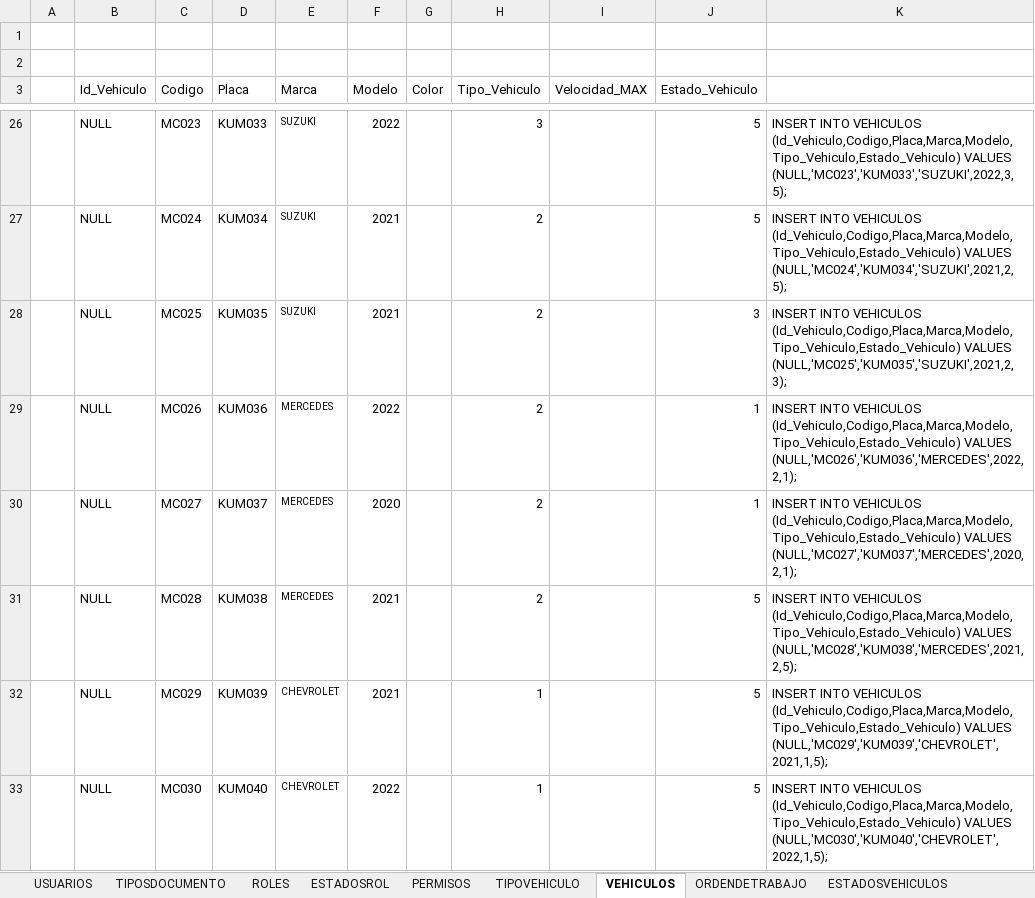
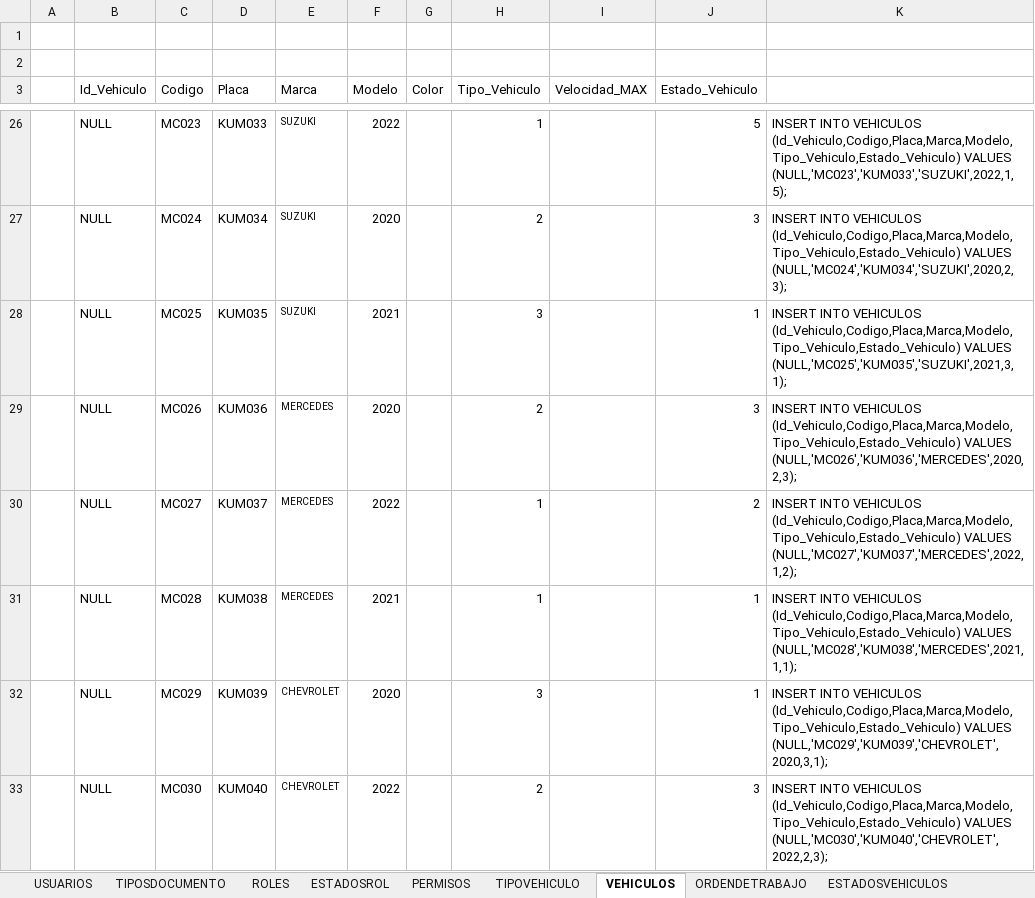
Before and after one commit to Mmartinez951/EntryMC, an Excel workbook: Trimestre IV/Base de Datos/DML/Insert Información Proyecto.xlsx, sheet VEHICULOS, drawn as a sheet; only a part is shown, gaps mark what is left out; values as stored, in another font and other column widths than the file's, no borders; the diff covers the shown part only; the diff names each change by its address in the sheet, - before the commit and + after, or states it on an @@ line.

```diff
--- a/Trimestre IV/Base de Datos/DML/Insert Información Proyecto.xlsx (sheet VEHICULOS)
+++ b/Trimestre IV/Base de Datos/DML/Insert Información Proyecto.xlsx (sheet VEHICULOS)
-H26 (Tipo_Vehiculo): 3
+H26 (Tipo_Vehiculo): 1
-K26: …(Id_Vehiculo,Codigo,Placa,Marca,Modelo,Tipo_Vehiculo,Estado_Vehiculo) VALUES (NULL,'MC023','KUM033','SUZUKI',2022,3,5);
+K26: …(Id_Vehiculo,Codigo,Placa,Marca,Modelo,Tipo_Vehiculo,Estado_Vehiculo) VALUES (NULL,'MC023','KUM033','SUZUKI',2022,1,5);
-F27 (Modelo): 2021
+F27 (Modelo): 2020
-J27 (Estado_Vehiculo): 5
+J27 (Estado_Vehiculo): 3
-K27: …(Id_Vehiculo,Codigo,Placa,Marca,Modelo,Tipo_Vehiculo,Estado_Vehiculo) VALUES (NULL,'MC024','KUM034','SUZUKI',2021,2,5);
+K27: …(Id_Vehiculo,Codigo,Placa,Marca,Modelo,Tipo_Vehiculo,Estado_Vehiculo) VALUES (NULL,'MC024','KUM034','SUZUKI',2020,2,3);
-H28 (Tipo_Vehiculo): 2
+H28 (Tipo_Vehiculo): 3
-J28 (Estado_Vehiculo): 3
+J28 (Estado_Vehiculo): 1
-K28: …(Id_Vehiculo,Codigo,Placa,Marca,Modelo,Tipo_Vehiculo,Estado_Vehiculo) VALUES (NULL,'MC025','KUM035','SUZUKI',2021,2,3);
+K28: …(Id_Vehiculo,Codigo,Placa,Marca,Modelo,Tipo_Vehiculo,Estado_Vehiculo) VALUES (NULL,'MC025','KUM035','SUZUKI',2021,3,1);
-F29 (Modelo): 2022
+F29 (Modelo): 2020
-J29 (Estado_Vehiculo): 1
+J29 (Estado_Vehiculo): 3
-K29: …(Id_Vehiculo,Codigo,Placa,Marca,Modelo,Tipo_Vehiculo,Estado_Vehiculo) VALUES (NULL,'MC026','KUM036','MERCEDES',2022,2,1);
+K29: …(Id_Vehiculo,Codigo,Placa,Marca,Modelo,Tipo_Vehiculo,Estado_Vehiculo) VALUES (NULL,'MC026','KUM036','MERCEDES',2020,2,3);
-F30 (Modelo): 2020
+F30 (Modelo): 2022
-H30:H31 (Tipo_Vehiculo): 2
+H30:H31 (Tipo_Vehiculo): 1
-J30 (Estado_Vehiculo): 1
+J30 (Estado_Vehiculo): 2
-K30: …(Id_Vehiculo,Codigo,Placa,Marca,Modelo,Tipo_Vehiculo,Estado_Vehiculo) VALUES (NULL,'MC027','KUM037','MERCEDES',2020,2,1);
+K30: …(Id_Vehiculo,Codigo,Placa,Marca,Modelo,Tipo_Vehiculo,Estado_Vehiculo) VALUES (NULL,'MC027','KUM037','MERCEDES',2022,1,2);
-J31:J32 (Estado_Vehiculo): 5
+J31:J32 (Estado_Vehiculo): 1
-K31: …(Id_Vehiculo,Codigo,Placa,Marca,Modelo,Tipo_Vehiculo,Estado_Vehiculo) VALUES (NULL,'MC028','KUM038','MERCEDES',2021,2,5);
+K31: …(Id_Vehiculo,Codigo,Placa,Marca,Modelo,Tipo_Vehiculo,Estado_Vehiculo) VALUES (NULL,'MC028','KUM038','MERCEDES',2021,1,1);
-F32 (Modelo): 2021
+F32 (Modelo): 2020
-H32 (Tipo_Vehiculo): 1
+H32 (Tipo_Vehiculo): 3
-K32: …(Id_Vehiculo,Codigo,Placa,Marca,Modelo,Tipo_Vehiculo,Estado_Vehiculo) VALUES (NULL,'MC029','KUM039','CHEVROLET',2021,1,5);
+K32: …(Id_Vehiculo,Codigo,Placa,Marca,Modelo,Tipo_Vehiculo,Estado_Vehiculo) VALUES (NULL,'MC029','KUM039','CHEVROLET',2020,3,1);
-H33 (Tipo_Vehiculo): 1
+H33 (Tipo_Vehiculo): 2
-J33 (Estado_Vehiculo): 5
+J33 (Estado_Vehiculo): 3
-K33: …(Id_Vehiculo,Codigo,Placa,Marca,Modelo,Tipo_Vehiculo,Estado_Vehiculo) VALUES (NULL,'MC030','KUM040','CHEVROLET',2022,1,5);
+K33: …(Id_Vehiculo,Codigo,Placa,Marca,Modelo,Tipo_Vehiculo,Estado_Vehiculo) VALUES (NULL,'MC030','KUM040','CHEVROLET',2022,2,3);
```
Also changed, not shown: 63 edited cells elsewhere in this sheet, sheet ORDENDETRABAJO, sheet USUARIOS, formulas that keep their value.
